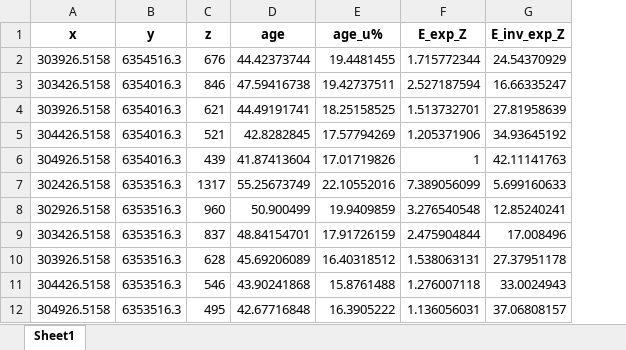
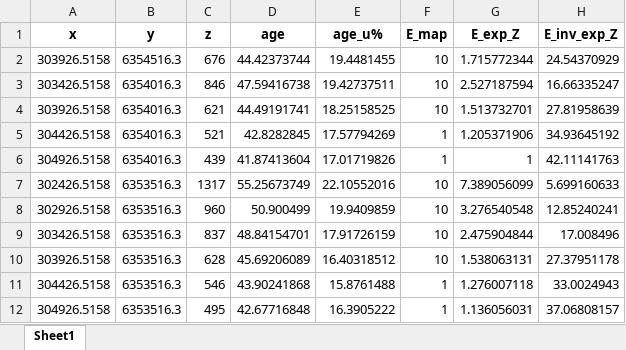
Before and after one commit to toddehlers/ESD_thermotrace, an Excel workbook: output/xyz_age_eros.xlsx, sheet Sheet1, drawn as a sheet; only a part is shown; values as stored, in another font and other column widths than the file's, no borders; the diff names each change by its address in the sheet, - before the commit and + after, or states it on an @@ line.

```diff
--- a/output/xyz_age_eros.xlsx (sheet Sheet1)
+++ b/output/xyz_age_eros.xlsx (sheet Sheet1)
+column F (E_map), rows 2-12: 10 | 10 | 10 | 1 | 1 | 10 | 10 | 10 | 10 | 1 | 1
```
Also changed, not shown: 7 other files.
